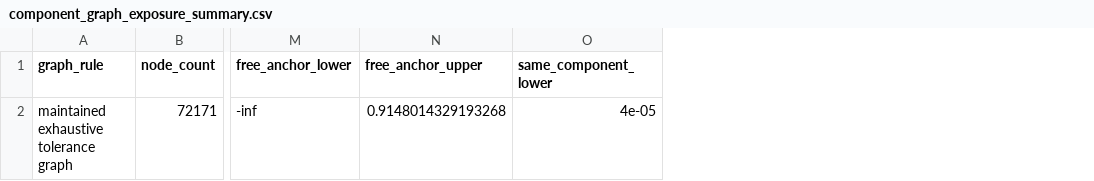
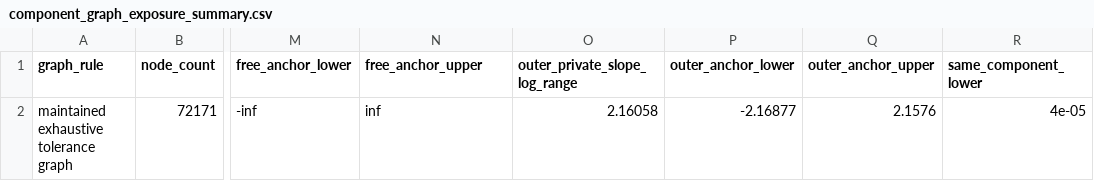
Before and after one commit to sbuhai/current-cell-matching-project, a CSV file: python/outputs/component_graph_exposure_summary.csv, drawn as a sheet; only a part is shown, gaps mark what is left out; the diff names each change by its address in the sheet, - before the commit and + after, or states it on an @@ line.

```diff
--- a/python/outputs/component_graph_exposure_summary.csv
+++ b/python/outputs/component_graph_exposure_summary.csv
+column O (outer_private_slope_log_range), row 2: 2.16058
+column P (outer_anchor_lower), row 2: -2.16877
+column Q (outer_anchor_upper), row 2: 2.1576
-N2 (free_anchor_upper): 0.9148014329193268
+N2 (free_anchor_upper): inf
```
Also changed, not shown: MAIN_TABLE_SOURCE_MAP.csv, python/outputs/MAIN_TABLE_SOURCE_MAP.csv, 36 other files.
